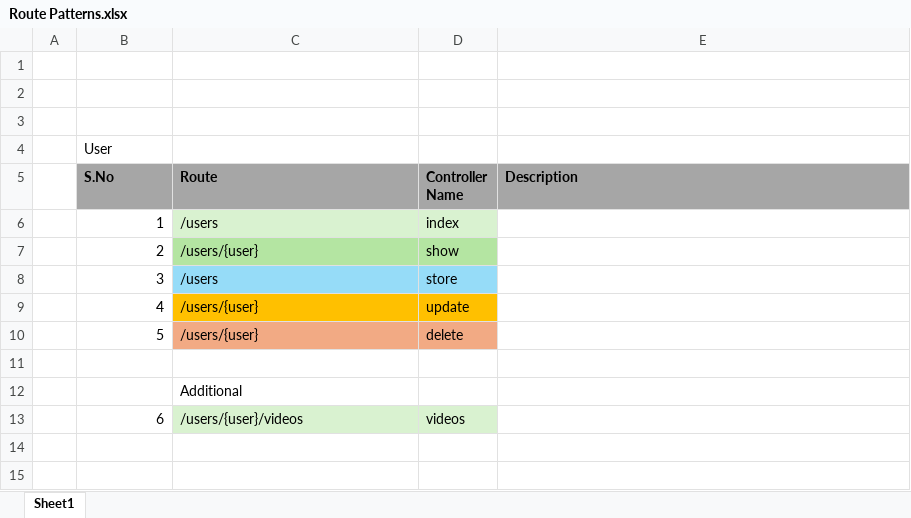
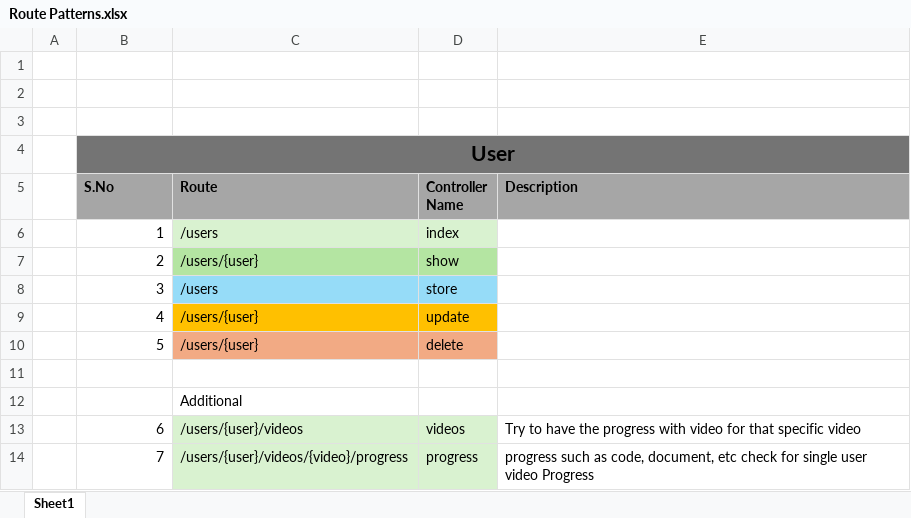
Before and after one commit to RealRinzin/Humber-Reimagining-Interdisciplinary-Learning-App, an Excel workbook: backend/Route Patterns.xlsx, sheet Sheet1, drawn as a sheet; values as stored, in another font and other column widths than the file's, no borders; the diff names each change by its address in the sheet, - before the commit and + after, or states it on an @@ line.

```diff
--- a/backend/Route Patterns.xlsx (sheet Sheet1)
+++ b/backend/Route Patterns.xlsx (sheet Sheet1)
-B4:E4 fill: none
+B4:E4 fill: #747474
@@ B4 bold: off → on, text size: larger, alignment: left → center @@
+B4:E4 merged
-E13 (Description): (empty)
+E13 (Description): Try to have the progress with video for that specific video
+row 14:  | 7 | /users/{user}/videos/{video}/progress | progress | progress such as code, document, etc check for single user video Progress
```
Also changed, not shown: 9 other files.
